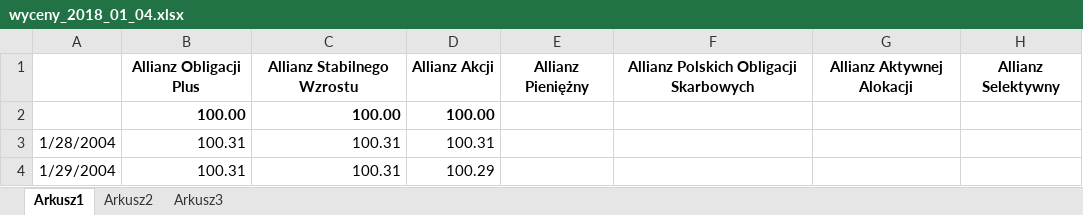
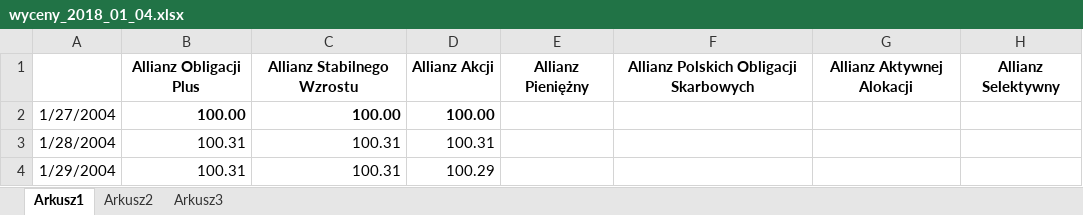
Before and after one commit to lukaszwos/wykresy_pandas, an Excel workbook: wyceny_2018_01_04.xlsx, sheet Arkusz1, drawn as a sheet; only a part is shown; values as stored, in another font and other column widths than the file's, no borders; charts and pictures not drawn; the diff names each change by its address in the sheet, - before the commit and + after, or states it on an @@ line.

Commit message:
W miarę czysta wersja generowania xlsx dla Artificial intelligence

```diff
--- a/wyceny_2018_01_04.xlsx (sheet Arkusz1)
+++ b/wyceny_2018_01_04.xlsx (sheet Arkusz1)
-A2: (empty)
+A2: 1/27/2004
```
Also changed, not shown: xlsx/Artificial.xlsx, 1 other file.
